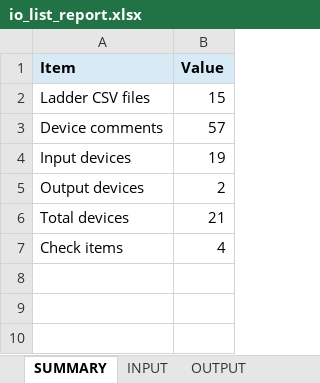
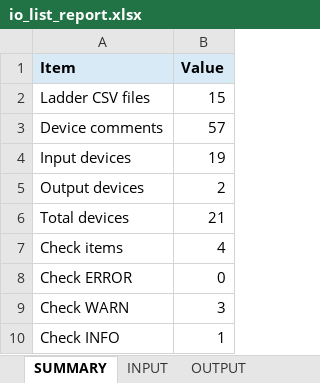
Before and after one commit to shw98-jp/gxworks2-io-list-lab, an Excel workbook: output/io_list_report.xlsx, sheet SUMMARY, drawn as a sheet; values as stored, in another font and other column widths than the file's, no borders; the diff names each change by its address in the sheet, - before the commit and + after, or states it on an @@ line.

Commit message:
feat: improve check report readability

```diff
--- a/output/io_list_report.xlsx (sheet SUMMARY)
+++ b/output/io_list_report.xlsx (sheet SUMMARY)
+row 8: Check ERROR | 0
+row 9: Check WARN | 3
+row 10: Check INFO | 1
```
Also changed, not shown: sheet CHECK, 1 other file.
